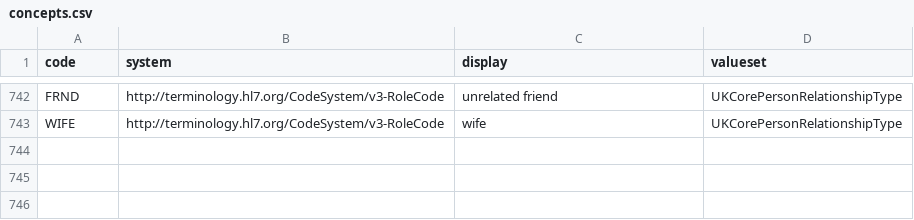
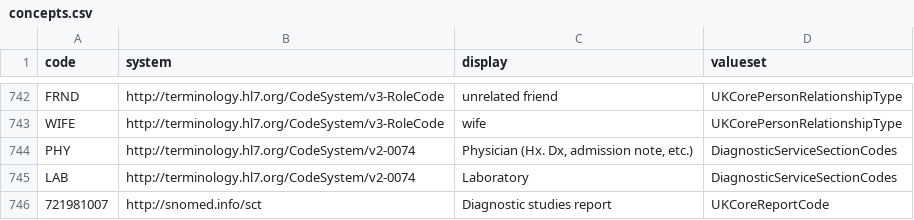
Before and after one commit to gecBurton/fhirlight, a CSV file: api/migrations/concepts.csv, drawn as a sheet; only a part is shown, gaps mark what is left out; the diff names each change by its address in the sheet, - before the commit and + after, or states it on an @@ line.

Commit message:
added diagnostic report (#17)

```diff
--- a/api/migrations/concepts.csv
+++ b/api/migrations/concepts.csv
+row 744: PHY | http://terminology.hl7.org/CodeSystem/v2-0074 | Physician (Hx. Dx, admission note, etc.) | DiagnosticServiceSectionCodes
+row 745: LAB | http://terminology.hl7.org/CodeSystem/v2-0074 | Laboratory | DiagnosticServiceSectionCodes
+row 746: 721981007 | http://snomed.info/sct | Diagnostic studies report | UKCoreReportCode
```
Also changed, not shown: 13 other files.
